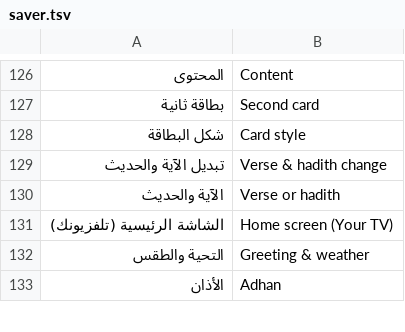
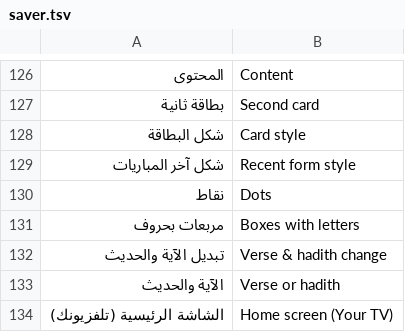
Before and after one commit to tshi-dev/UrTV, a TSV file: i18n/en/saver.tsv, drawn as a sheet; only a part is shown, gaps mark what is left out; the shorter side is filled out with more unchanged rows; the diff names each change by its address in the sheet, - before the commit and + after, or states it on an @@ line.

Commit message:
League page phase (a): the full table, focused mode, the live toggle, «شكل آخر المباريات»
«جدول الترتيب» draws the archive's table as full rows: rank, movement (from mv), crest, club, P W D L GF GA GD Pts and the last five (newest next to the points; dots by default, boxes, or boxes with ف ت خ, each with a text for TalkBack). Zone lines only from the file's reviewed zones (a named line above a zone, a bare one closing it, none at the card's edge). The followed club is bold on a flat fill and has the focus on open. OK on the tab or Down into the table hides the header (18 rows fit at 1080p); Up from row 1 or Back brings it back. While a game of the league is live, «الكل» / «مع المباريات الجارية» adds the live scores to a copy of the rows (red points, the minute), off by default. A past season uses the same rows (no movement, «البطل»). A tight table hides GF/GA first, then shows the last 3.

The setting: SettingsActivity after «الدوريات كاملة», SettingsHub's five lists, saver.sh formstyle, export/import, the docs and the tree; the page gets #formstyle= only when it is not dots. Tests: league_table.test.mjs, form_style_test.py; the old one-line table pins in honours and sports_hist moved to the new rows.

```diff
--- a/i18n/en/saver.tsv
+++ b/i18n/en/saver.tsv
+row 129: شكل آخر المباريات | Recent form style
+row 130: نقاط | Dots
+row 131: مربعات بحروف | Boxes with letters
```
Also changed, not shown: i18n/en/page.tsv, 20 other files.
